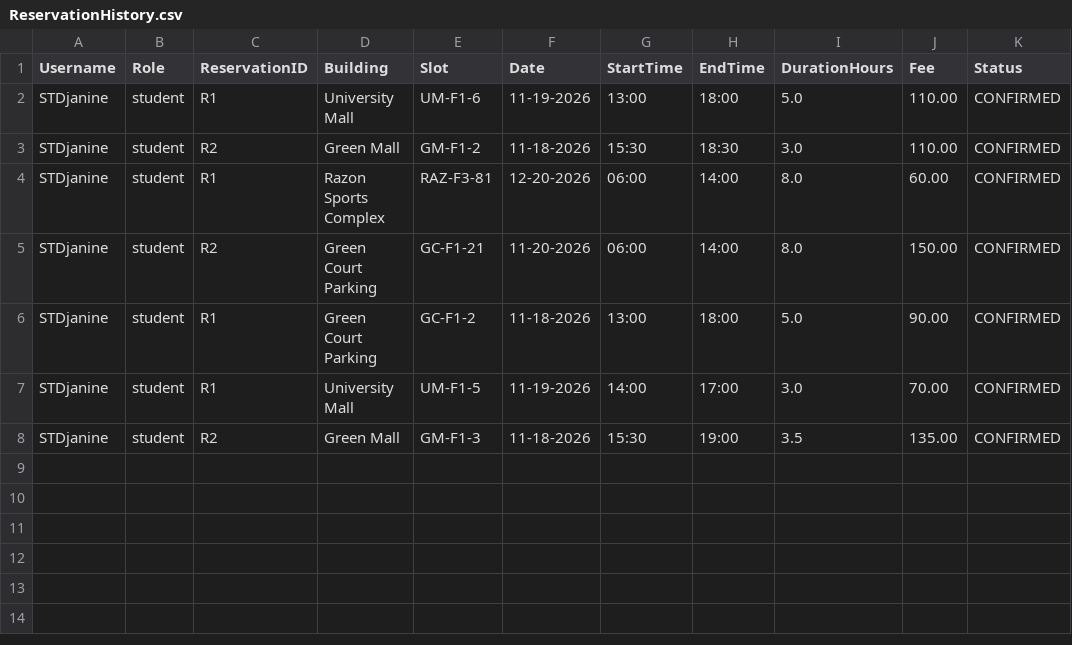
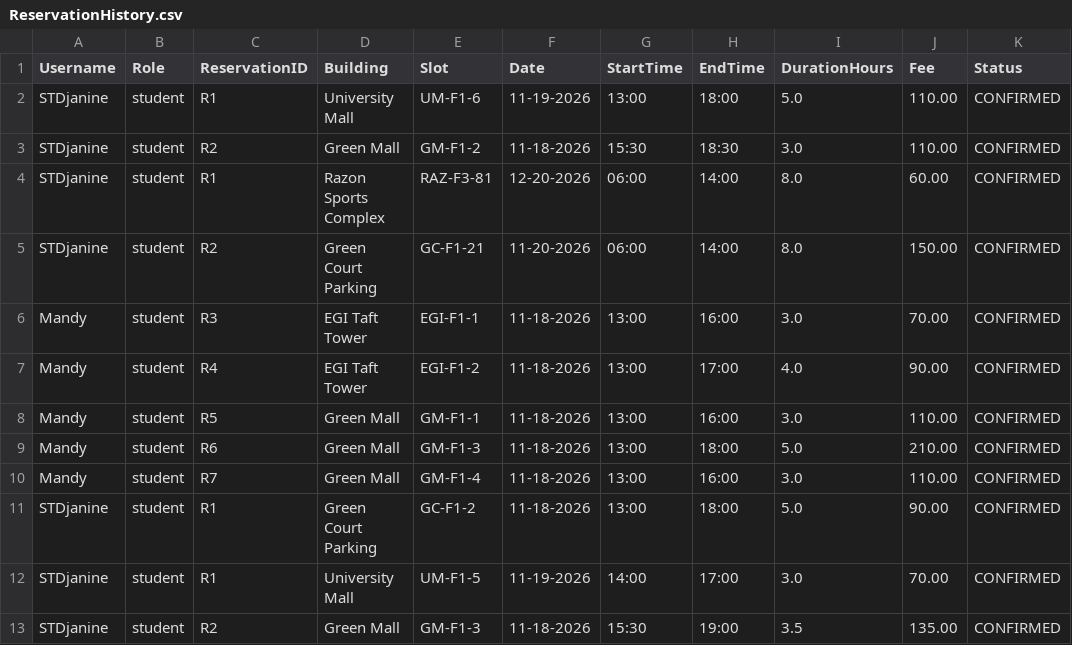
Before and after one commit to AmandaLeeTolentino/LBYCPDS_Proj, a CSV file: ReservationHistory.csv, drawn as a sheet; the diff names each change by its address in the sheet, - before the commit and + after, or states it on an @@ line.

```diff
--- a/ReservationHistory.csv
+++ b/ReservationHistory.csv
+row 6: Mandy | student | R3 | EGI Taft Tower | EGI-F1-1 | 11-18-2026 | 13:00 | 16:00 | 3.0 | 70.00 | CONFIRMED
+row 7: Mandy | student | R4 | EGI Taft Tower | EGI-F1-2 | 11-18-2026 | 13:00 | 17:00 | 4.0 | 90.00 | CONFIRMED
+row 8: Mandy | student | R5 | Green Mall | GM-F1-1 | 11-18-2026 | 13:00 | 16:00 | 3.0 | 110.00 | CONFIRMED
+row 9: Mandy | student | R6 | Green Mall | GM-F1-3 | 11-18-2026 | 13:00 | 18:00 | 5.0 | 210.00 | CONFIRMED
+row 10: Mandy | student | R7 | Green Mall | GM-F1-4 | 11-18-2026 | 13:00 | 16:00 | 3.0 | 110.00 | CONFIRMED
```
Also changed, not shown: 3 other files.
